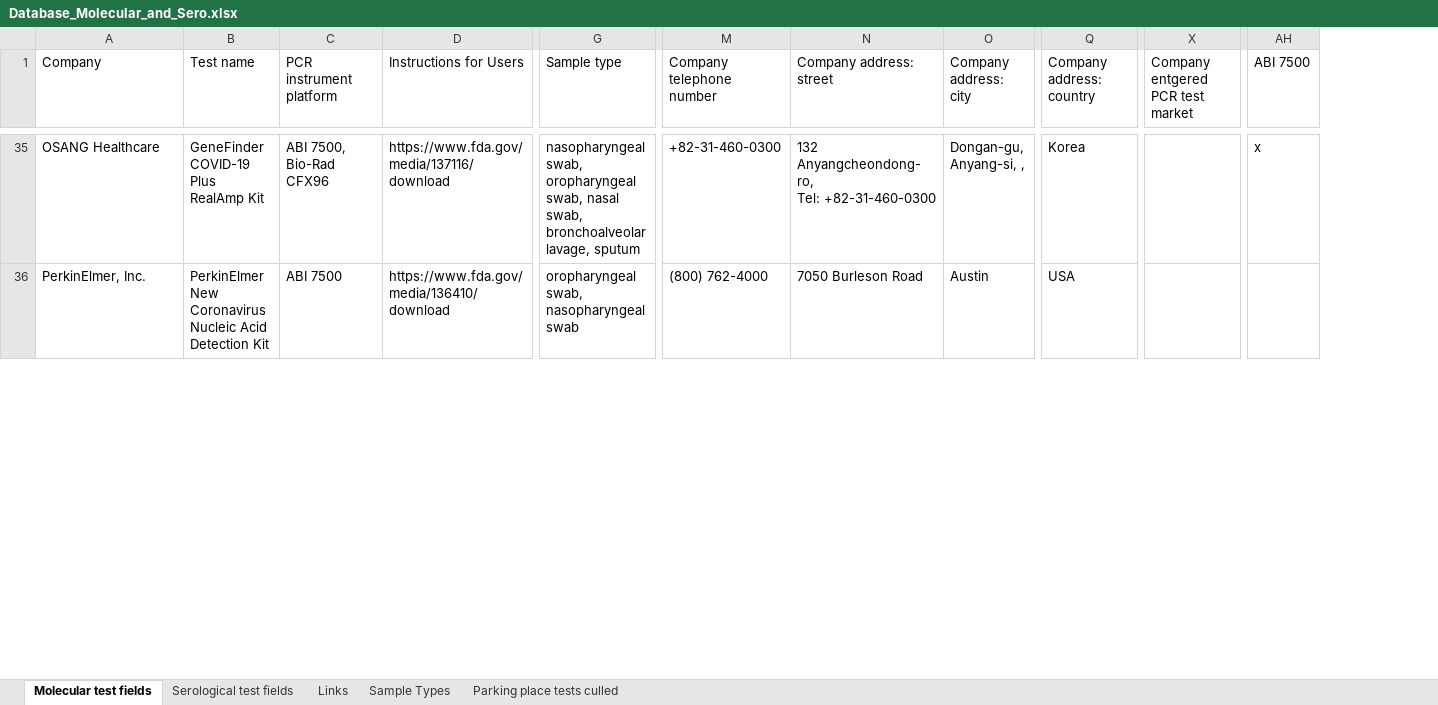
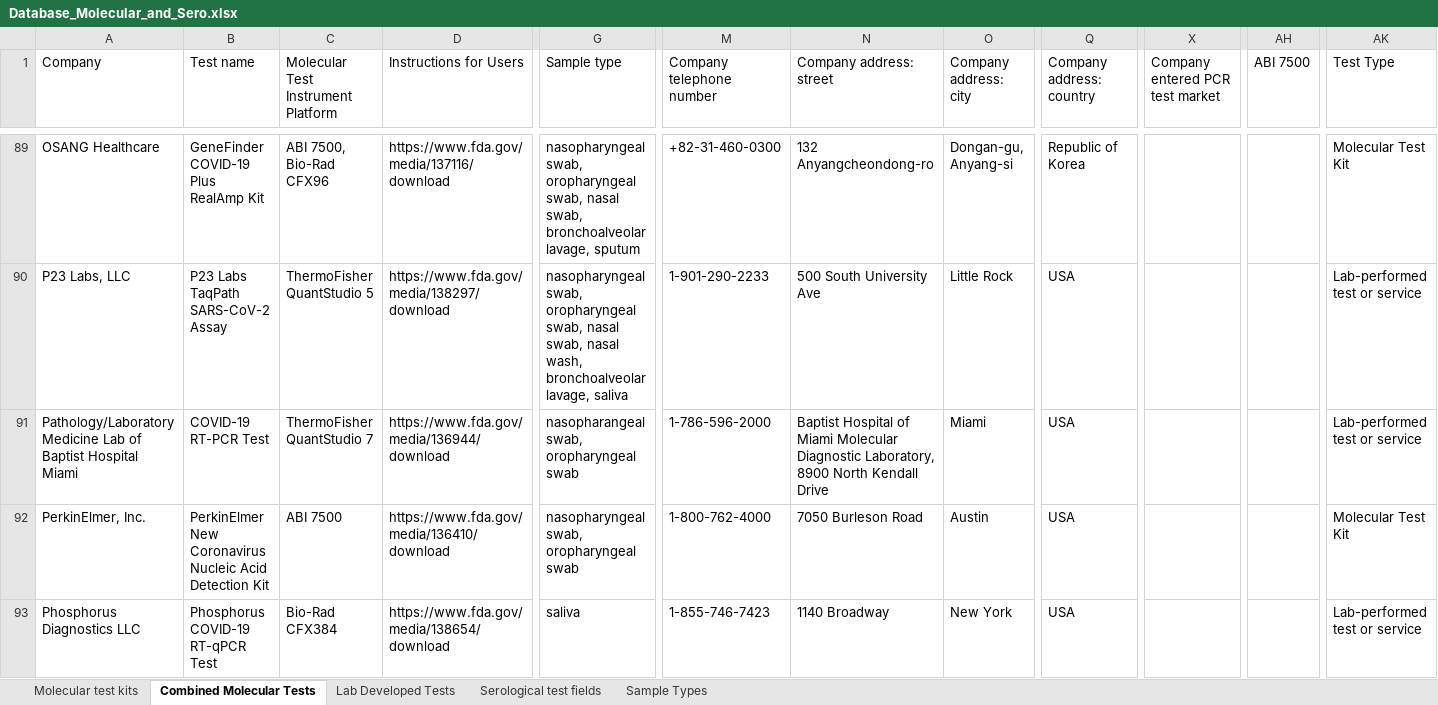
Before and after one commit to BNext-IQT/covid-test-db, an Excel workbook: scraper/Database_Molecular_and_Sero.xlsx, sheet Combined Molecular Tests, drawn as a sheet; only a part is shown, gaps mark what is left out; values as stored, in another font and other column widths than the file's, no cell formats; table styles not drawn; removed rows and columns are numbered as before the commit, all else as after; rows hold the shown columns only; ↵ is a line break in a cell; the diff covers the shown part only; the diff names each change by its address in the sheet, - before the commit and + after, or states it on an @@ line.

Commit message:
column updates

```diff
--- a/scraper/Database_Molecular_and_Sero.xlsx (sheet Combined Molecular Tests)
+++ b/scraper/Database_Molecular_and_Sero.xlsx (sheet Combined Molecular Tests)
-sheet tab: Molecular test fields
+sheet tab: Combined Molecular Tests
-sheet tab: Parking place tests culled
+sheet tab: Lab Developed Tests
-sheet tab: Links
+sheet tab: Molecular test kits
@@ sheet tab order changed: Molecular test kits | Combined Molecular Tests | Lab Developed Tests | Serological test fields | Sample Types @@
-column X (Company entgered PCR test market), empty
+column X (Company entered PCR test market), empty
+column AK (Test Type), row 89: Molecular Test Kit; row 92: Molecular Test Kit
-C1: PCR instrument platform
+C1: Molecular Test Instrument Platform
-N89 (Company address: street): 132 Anyangcheondong-ro, ↵ Tel: +82-31-460-0300
+N89 (Company address: street): 132 Anyangcheondong-ro
-O89 (Company address: city): Dongan-gu, ↵ Anyang-si, ,
+O89 (Company address: city): Dongan-gu, ↵ Anyang-si
-Q89 (Company address: country): Korea
+Q89 (Company address: country): Republic of Korea
-AH89 (ABI 7500): x
+AH89 (ABI 7500): (empty)
+row 90: P23 Labs, LLC | P23 Labs TaqPath SARS-CoV-2 Assay | ThermoFisher QuantStudio 5 | https://www.fda.gov/media/138297/download | nasopharyngeal swab, oropharyngeal swab, nasal swab, nasal wash, bronchoalveolar lavage, saliva | 1-901-290-2233 | 500 South University Ave | Little Rock | USA |  |  | Lab-performed test or service
+row 91: Pathology/Laboratory Medicine Lab of Baptist Hospital Miami | COVID-19 RT-PCR Test | ThermoFisher QuantStudio 7 | https://www.fda.gov/media/136944/download | nasopharangeal swab, oropharyngeal swab | 1-786-596-2000 | Baptist Hospital of Miami Molecular Diagnostic Laboratory, 8900 North Kendall Drive | Miami | USA |  |  | Lab-performed test or service
-G92 (Sample type): oropharyngeal swab, nasopharyngeal ↵ swab
+G92 (Sample type): nasopharyngeal swab, oropharyngeal swab
-M92 (Company telephone number): (800) 762-4000
+M92 (Company telephone number): 1-800-762-4000
+row 93: Phosphorus Diagnostics LLC | Phosphorus COVID-19 RT-qPCR Test | Bio-Rad CFX384 | https://www.fda.gov/media/138654/download | saliva | 1-855-746-7423 | 1140 Broadway | New York | USA |  |  | Lab-performed test or service
```
Also changed, not shown: 79 added rows, 1 removed row and 101 edited cells elsewhere in this sheet, sheet Lab Developed Tests, sheet Serological test fields, sheet Sample Types, cell formats, 5 other files.
